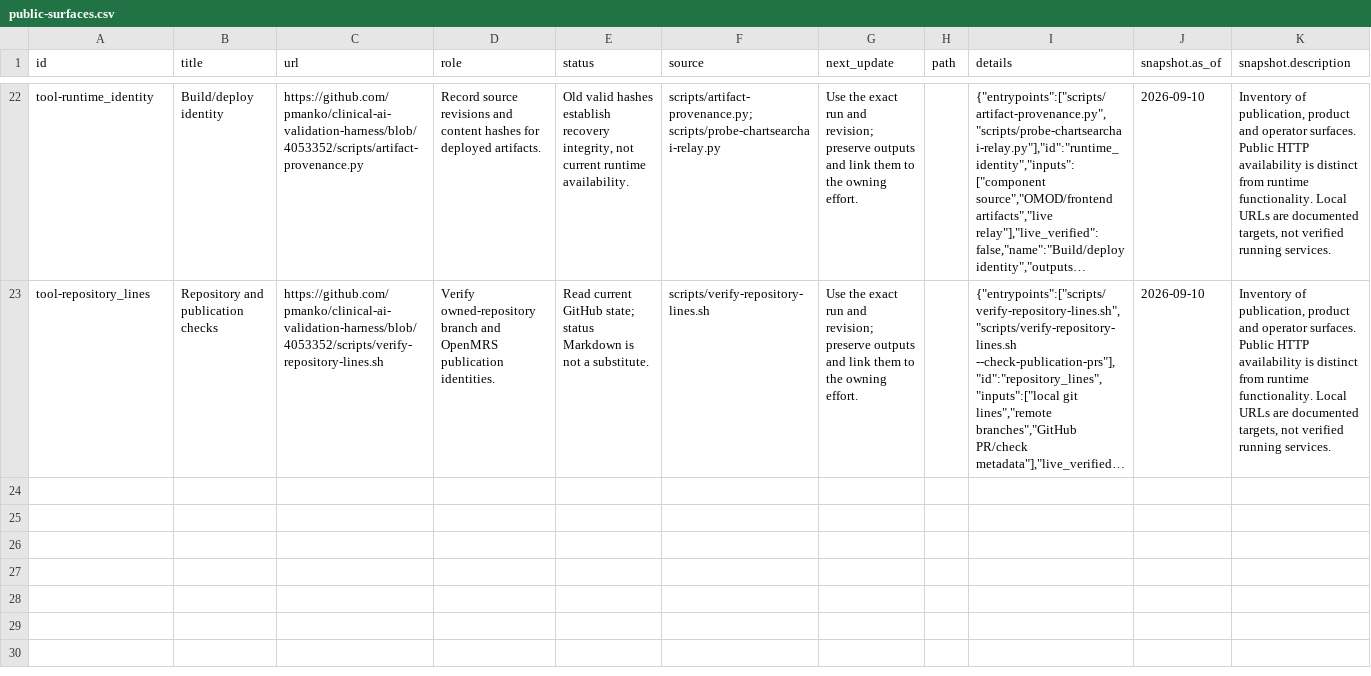
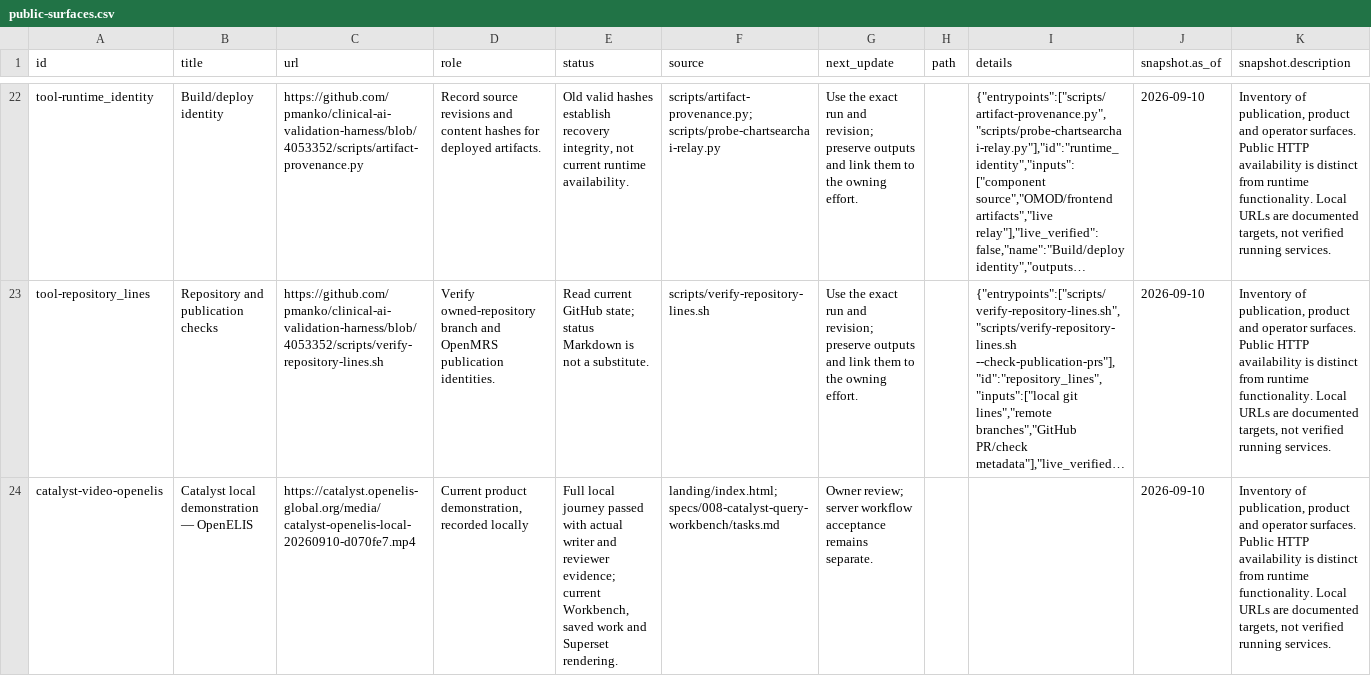
Before and after one commit to pmanko/clinical-ai-validation-harness, a CSV file: specs/artifacts/project-status/exports/public-surfaces.csv, drawn as a sheet; only a part is shown, gaps mark what is left out; long unchanged cells end in …; the diff covers the shown part only; the diff names each change by its address in the sheet, - before the commit and + after, or states it on an @@ line.

Commit message:
Publish local Catalyst demos with writer and reviewer evidence

```diff
--- a/specs/artifacts/project-status/exports/public-surfaces.csv
+++ b/specs/artifacts/project-status/exports/public-surfaces.csv
+row 24: catalyst-video-openelis | Catalyst local demonstration — OpenELIS | https://catalyst.openelis-global.org/media/catalyst-openelis-local-20260910-d070fe7.mp4 | Current product demonstration, recorded locally | Full local journey passed with actual writer and reviewer evidence; current Workbench, saved work and Superset rendering. | landing/index.html; specs/008-catalyst-query-workbench/tasks.md | Owner review; server workflow acceptance remains separate. |  |  | 2026-09-10 | Inventory of publication, product and operator surfaces. Public HTTP availability is distinct from runtime functionality. Local URLs are documented targets, not verified running services.
```
Also changed, not shown: 1 added row and 3 edited cells elsewhere in this file, specs/artifacts/project-status/exports/efforts.csv, 12 other files.
